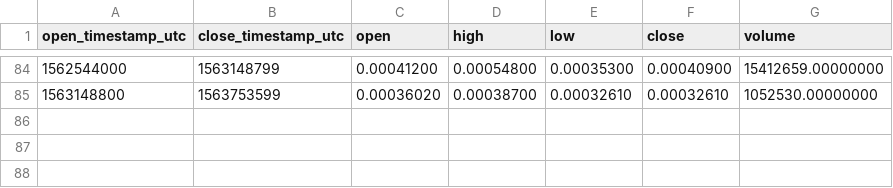
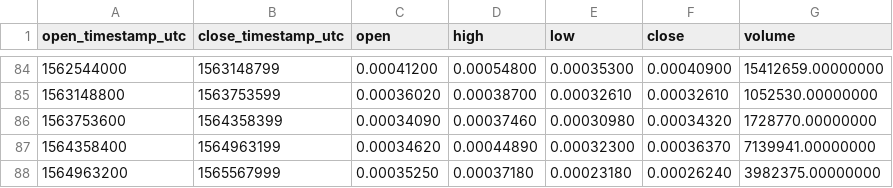
Before and after one commit to cryptobigbro/binance-CNDBNB, a CSV file: binance-CNDBNB-1w.csv, drawn as a sheet; only a part is shown, gaps mark what is left out; the diff names each change by its address in the sheet, - before the commit and + after, or states it on an @@ line.

```diff
--- a/binance-CNDBNB-1w.csv
+++ b/binance-CNDBNB-1w.csv
+row 86: 1563753600 | 1564358399 | 0.00034090 | 0.00037460 | 0.00030980 | 0.00034320 | 1728770.00000000
+row 87: 1564358400 | 1564963199 | 0.00034620 | 0.00044890 | 0.00032300 | 0.00036370 | 7139941.00000000
+row 88: 1564963200 | 1565567999 | 0.00035250 | 0.00037180 | 0.00023180 | 0.00026240 | 3982375.00000000
```
Also changed, not shown: binance-CNDBNB-1M.csv, binance-CNDBNB-1d.csv, 1 other file.
